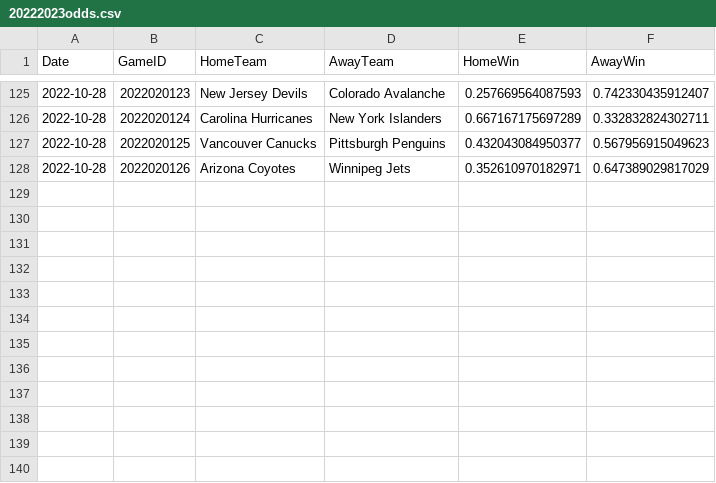
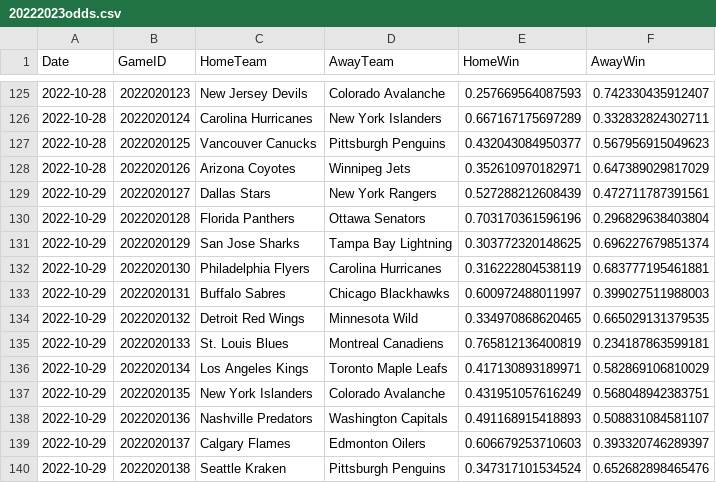
Before and after one commit to pbulsink/HockeyModel, a CSV file: data-raw/20222023odds.csv, drawn as a sheet; only a part is shown, gaps mark what is left out; the diff names each change by its address in the sheet, - before the commit and + after, or states it on an @@ line.

```diff
--- a/data-raw/20222023odds.csv
+++ b/data-raw/20222023odds.csv
+row 129: 2022-10-29 | 2022020127 | Dallas Stars | New York Rangers | 0.527288212608439 | 0.472711787391561
+row 130: 2022-10-29 | 2022020128 | Florida Panthers | Ottawa Senators | 0.703170361596196 | 0.296829638403804
+row 131: 2022-10-29 | 2022020129 | San Jose Sharks | Tampa Bay Lightning | 0.303772320148625 | 0.696227679851374
+row 132: 2022-10-29 | 2022020130 | Philadelphia Flyers | Carolina Hurricanes | 0.316222804538119 | 0.683777195461881
+row 133: 2022-10-29 | 2022020131 | Buffalo Sabres | Chicago Blackhawks | 0.600972488011997 | 0.399027511988003
+row 134: 2022-10-29 | 2022020132 | Detroit Red Wings | Minnesota Wild | 0.334970868620465 | 0.665029131379535
+row 135: 2022-10-29 | 2022020133 | St. Louis Blues | Montreal Canadiens | 0.765812136400819 | 0.234187863599181
+row 136: 2022-10-29 | 2022020134 | Los Angeles Kings | Toronto Maple Leafs | 0.417130893189971 | 0.582869106810029
+row 137: 2022-10-29 | 2022020135 | New York Islanders | Colorado Avalanche | 0.431951057616249 | 0.568048942383751
+row 138: 2022-10-29 | 2022020136 | Nashville Predators | Washington Capitals | 0.491168915418893 | 0.508831084581107
+row 139: 2022-10-29 | 2022020137 | Calgary Flames | Edmonton Oilers | 0.606679253710603 | 0.393320746289397
+row 140: 2022-10-29 | 2022020138 | Seattle Kraken | Pittsburgh Penguins | 0.347317101534524 | 0.652682898465476
```
Also changed, not shown: 8 other files.
